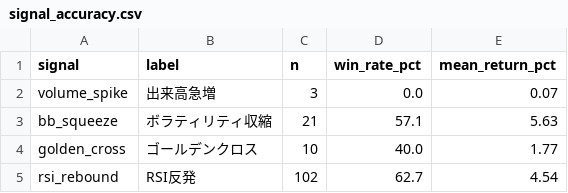
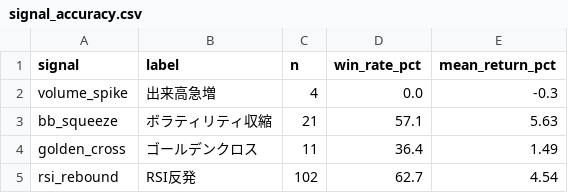
Before and after one commit to akasa8823/akasa8823-crypto-alert, a CSV file: signal_accuracy.csv, drawn as a sheet.

```diff
--- a/signal_accuracy.csv
+++ b/signal_accuracy.csv
@@ -1,5 +1,5 @@
 signal,label,n,win_rate_pct,mean_return_pct
-volume_spike,出来高急増,3,0.0,0.07
+volume_spike,出来高急増,4,0.0,-0.3
 bb_squeeze,ボラティリティ収縮,21,57.1,5.63
-golden_cross,ゴールデンクロス,10,40.0,1.77
+golden_cross,ゴールデンクロス,11,36.4,1.49
 rsi_rebound,RSI反発,102,62.7,4.54
```
Also changed, not shown: alerts_log.csv, backtest_report.csv, 3 other files.
